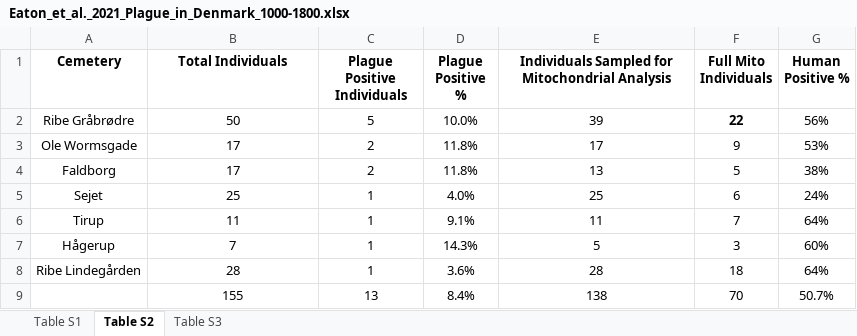
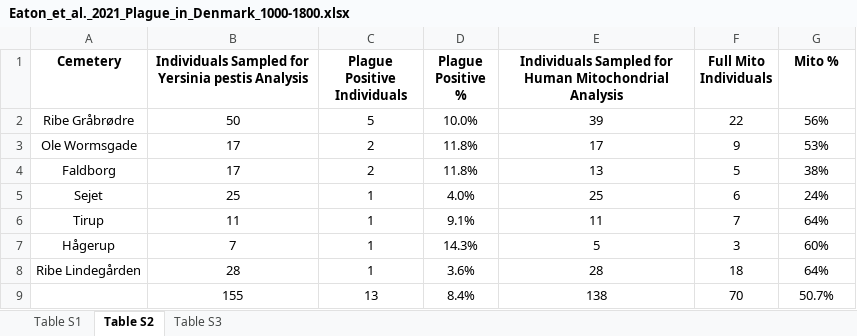
Before and after one commit to ktmeaton/obsidian-public, an Excel workbook: academic/Eaton_et_al._2021_Plague_in_Denmark_1000-1800.xlsx, sheet Table S2, drawn as a sheet; values as stored, in another font and other column widths than the file's, no borders; the diff names each change by its address in the sheet, - before the commit and + after, or states it on an @@ line.

```diff
--- a/academic/Eaton_et_al._2021_Plague_in_Denmark_1000-1800.xlsx (sheet Table S2)
+++ b/academic/Eaton_et_al._2021_Plague_in_Denmark_1000-1800.xlsx (sheet Table S2)
-B1: Total Individuals
+B1: Individuals Sampled for Yersinia pestis Analysis
-E1: …Sampled for Mitochondrial Analysis
+E1: …Sampled for Human Mitochondrial Analysis
-G1: Human Positive %
+G1: Mito %
-F2 bold: on
+F2 bold: off
```
Also changed, not shown: sheet Table S3, 10 other files.
